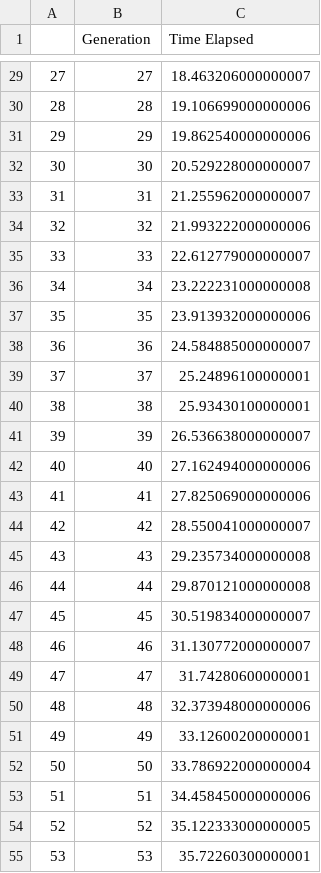
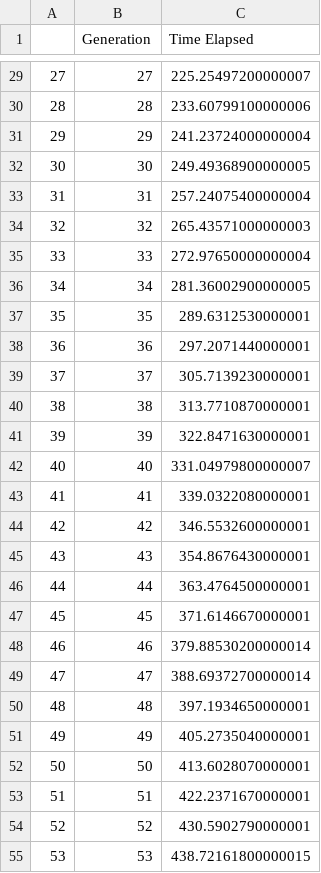
Before and after one commit to bmcnns/distributed-tpg, a CSV file: generation_data/distributed_benchmarking_by_generation.csv, drawn as a sheet; only a part is shown, gaps mark what is left out; the diff covers the shown part only.

```diff
--- a/generation_data/distributed_benchmarking_by_generation.csv
+++ b/generation_data/distributed_benchmarking_by_generation.csv
@@ -29,27 +29,27 @@
-27,27,18.463206000000007
-28,28,19.106699000000006
-29,29,19.862540000000006
-30,30,20.529228000000007
-31,31,21.255962000000007
-32,32,21.993222000000006
-33,33,22.612779000000007
-34,34,23.222231000000008
-35,35,23.913932000000006
-36,36,24.584885000000007
-37,37,25.24896100000001
-38,38,25.93430100000001
-39,39,26.536638000000007
-40,40,27.162494000000006
-41,41,27.825069000000006
-42,42,28.550041000000007
-43,43,29.235734000000008
-44,44,29.870121000000008
-45,45,30.519834000000007
-46,46,31.130772000000007
-47,47,31.74280600000001
-48,48,32.373948000000006
-49,49,33.12600200000001
-50,50,33.786922000000004
-51,51,34.458450000000006
-52,52,35.122333000000005
-53,53,35.72260300000001
+27,27,225.25497200000007
+28,28,233.60799100000006
+29,29,241.23724000000004
+30,30,249.49368900000005
+31,31,257.24075400000004
+32,32,265.43571000000003
+33,33,272.97650000000004
+34,34,281.36002900000005
+35,35,289.6312530000001
+36,36,297.2071440000001
+37,37,305.7139230000001
+38,38,313.7710870000001
+39,39,322.8471630000001
+40,40,331.04979800000007
+41,41,339.0322080000001
+42,42,346.5532600000001
+43,43,354.8676430000001
+44,44,363.4764500000001
+45,45,371.6146670000001
+46,46,379.88530200000014
+47,47,388.69372700000014
+48,48,397.1934650000001
+49,49,405.2735040000001
+50,50,413.6028070000001
+51,51,422.2371670000001
+52,52,430.5902790000001
+53,53,438.72161800000015
```
Also changed, not shown: 73 edited cells elsewhere in this file, 2 other files.
